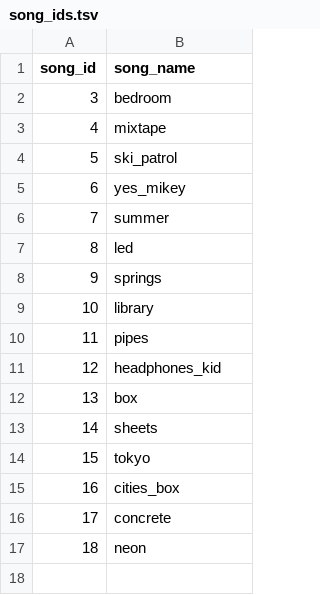
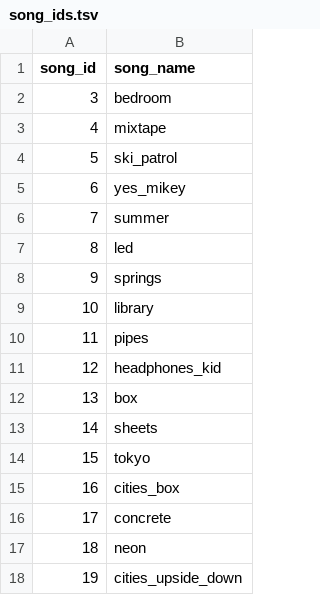
Before and after one commit to elliotjberman/td_scripts, a TSV file: live_set/song_ids.tsv, drawn as a sheet.

Commit message:
added cities/upside-down - jesus take the wheel

```diff
--- a/live_set/song_ids.tsv
+++ b/live_set/song_ids.tsv
@@ -17 +17,2 @@ song_id	song_name
 18	neon
+19	cities_upside_down
```
Also changed, not shown: 6 other files.
